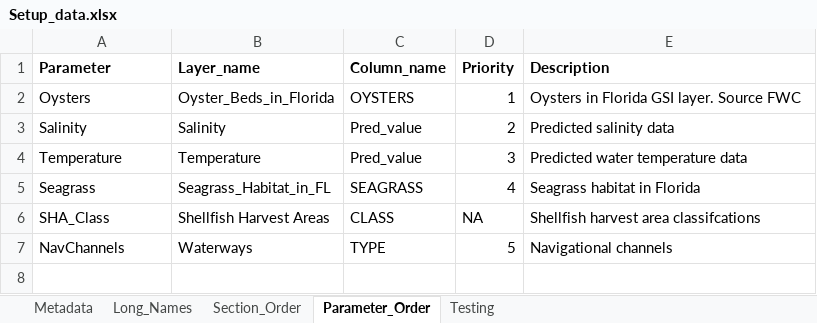
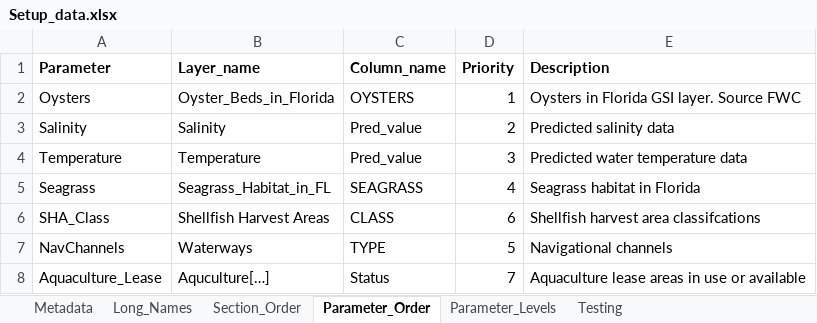
Before and after one commit to E-Levine/HSM-and-mapping, an Excel workbook: Reference files/Setup_data.xlsx, sheet Parameter_Order, drawn as a sheet; values as stored, in another font and other column widths than the file's, no borders; table styles not drawn; the diff names each change by its address in the sheet, - before the commit and + after, or states it on an @@ line.

```diff
--- a/Reference files/Setup_data.xlsx (sheet Parameter_Order)
+++ b/Reference files/Setup_data.xlsx (sheet Parameter_Order)
+sheet tab: Parameter_Levels
-D6 (Priority): NA
+D6 (Priority): 6
+row 8: Aquaculture_Lease | Aquculture[…] | Status | 7 | Aquaculture lease areas in use or available
```
Also changed, not shown: sheet Long_Names, sheet Section_Order, sheet Metadata, 2 other files.
